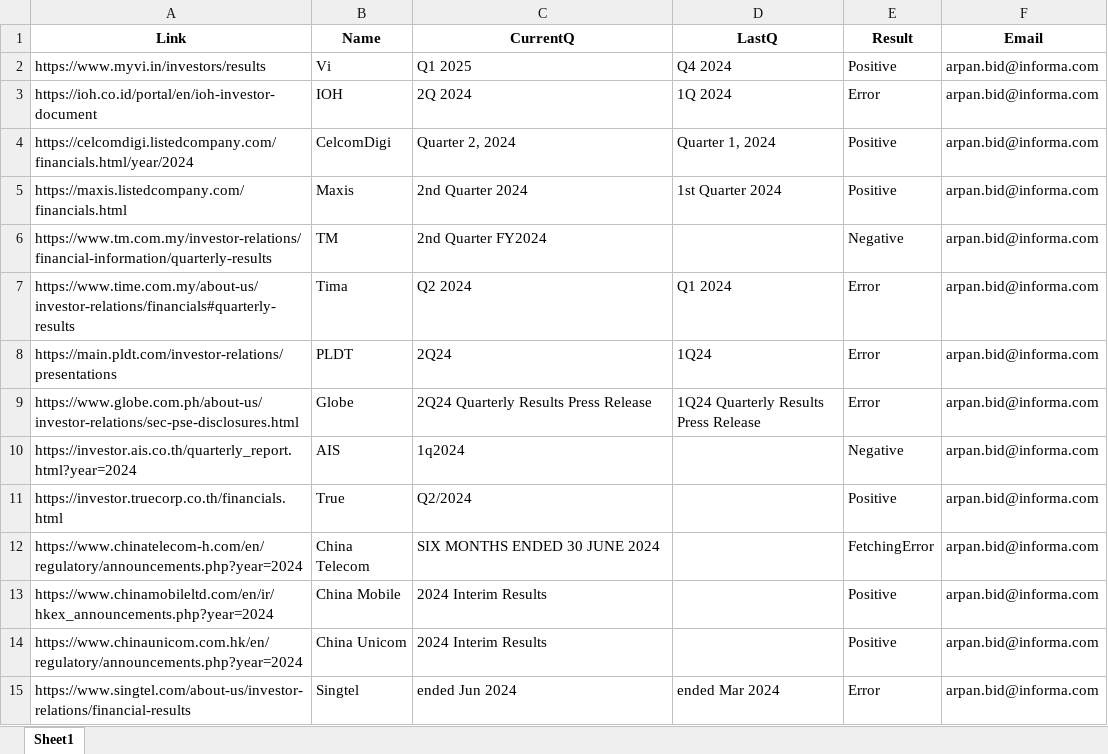
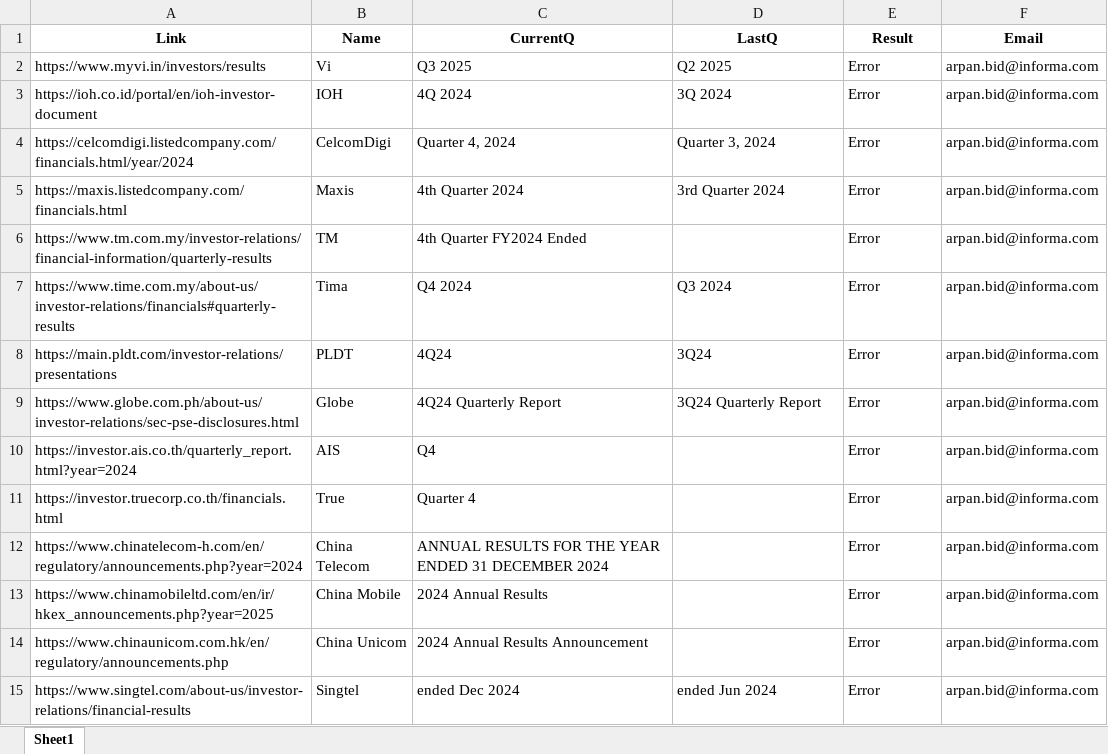
Before and after one commit to arpanbid/WebAlertify, an Excel workbook: Data/DateCheck.xlsx, sheet Sheet1, drawn as a sheet; only a part is shown; values as stored, in another font and other column widths than the file's, no borders; the diff covers the shown part only; the diff names each change by its address in the sheet, - before the commit and + after, or states it on an @@ line.

```diff
--- a/Data/DateCheck.xlsx (sheet Sheet1)
+++ b/Data/DateCheck.xlsx (sheet Sheet1)
-C2 (CurrentQ): Q1 2025
+C2 (CurrentQ): Q3 2025
-D2 (LastQ): Q4 2024
+D2 (LastQ): Q2 2025
-E2 (Result): Positive
+E2 (Result): Error
-C3 (CurrentQ): 2Q 2024
+C3 (CurrentQ): 4Q 2024
-D3 (LastQ): 1Q 2024
+D3 (LastQ): 3Q 2024
-C4 (CurrentQ): Quarter 2, 2024
+C4 (CurrentQ): Quarter 4, 2024
-D4 (LastQ): Quarter 1, 2024
+D4 (LastQ): Quarter 3, 2024
-E4:E5 (Result): Positive
+E4:E5 (Result): Error
-C5 (CurrentQ): 2nd Quarter 2024
+C5 (CurrentQ): 4th Quarter 2024
-D5 (LastQ): 1st Quarter 2024
+D5 (LastQ): 3rd Quarter 2024
-C6 (CurrentQ): 2nd Quarter FY2024
+C6 (CurrentQ): 4th Quarter FY2024 Ended
-E6 (Result): Negative
+E6 (Result): Error
-C7 (CurrentQ): Q2 2024
+C7 (CurrentQ): Q4 2024
-D7 (LastQ): Q1 2024
+D7 (LastQ): Q3 2024
-C8 (CurrentQ): 2Q24
+C8 (CurrentQ): 4Q24
-D8 (LastQ): 1Q24
+D8 (LastQ): 3Q24
-C9 (CurrentQ): 2Q24 Quarterly Results Press Release
+C9 (CurrentQ): 4Q24 Quarterly Report
-D9 (LastQ): 1Q24 Quarterly Results Press Release
+D9 (LastQ): 3Q24 Quarterly Report
-C10 (CurrentQ): 1q2024
+C10 (CurrentQ): Q4
-E10 (Result): Negative
+E10 (Result): Error
-C11 (CurrentQ): Q2/2024
+C11 (CurrentQ): Quarter 4
-E11 (Result): Positive
+E11 (Result): Error
-C12 (CurrentQ): SIX MONTHS ENDED 30 JUNE 2024
+C12 (CurrentQ): ANNUAL RESULTS FOR THE YEAR ENDED 31 DECEMBER 2024
-E12 (Result): FetchingError
+E12 (Result): Error
-A13 (Link): https://www.chinamobileltd.com/en/ir/hkex_announcements.php?year=2024
+A13 (Link): https://www.chinamobileltd.com/en/ir/hkex_announcements.php?year=2025
-C13 (CurrentQ): 2024 Interim Results
+C13 (CurrentQ): 2024 Annual Results
-E13:E14 (Result): Positive
+E13:E14 (Result): Error
-A14 (Link): https://www.chinaunicom.com.hk/en/regulatory/announcements.php?year=2024
+A14 (Link): https://www.chinaunicom.com.hk/en/regulatory/announcements.php
-C14 (CurrentQ): 2024 Interim Results
+C14 (CurrentQ): 2024 Annual Results Announcement
-C15 (CurrentQ): ended Jun 2024
+C15 (CurrentQ): ended Dec 2024
-D15 (LastQ): ended Mar 2024
+D15 (LastQ): ended Jun 2024
```
Also changed, not shown: 24 edited cells elsewhere in this sheet.
